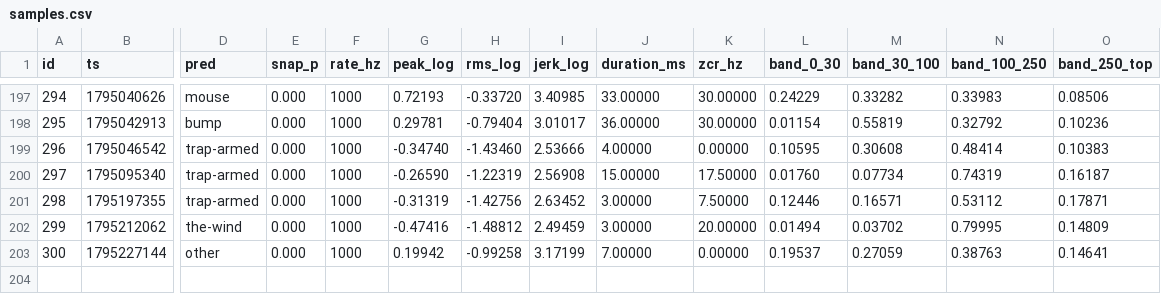
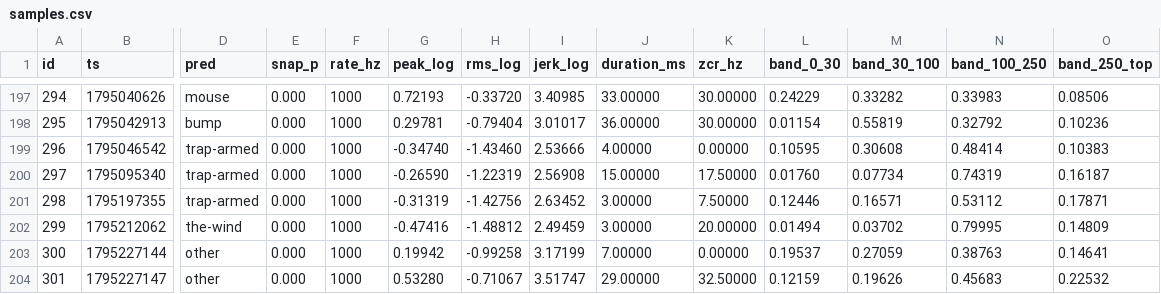
Before and after one commit to RandeLab/polh-kill, a CSV file: data/samples.csv, drawn as a sheet; only a part is shown, gaps mark what is left out; rows hold the shown columns only; the diff names each change by its address in the sheet, - before the commit and + after, or states it on an @@ line.

Commit message:
🐭 1 new captures from ze trap
More vibrations for ze big Other to interpret.

203 captures on ze device, 93 labelled.
Pushed by polh-kill v0.2.0 directly from ze ESP32-S3.

```diff
--- a/data/samples.csv
+++ b/data/samples.csv
+row 204: 301 | 1795227147 | other | 0.000 | 1000 | 0.53280 | -0.71067 | 3.51747 | 29.00000 | 32.50000 | 0.12159 | 0.19626 | 0.45683 | 0.22532
```
Also changed, not shown: 3 other files.
